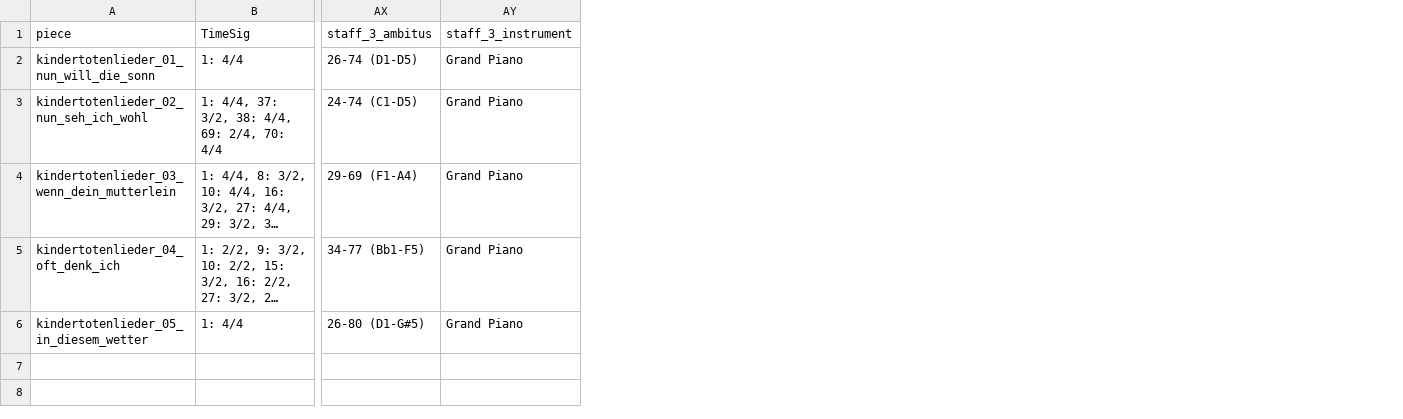
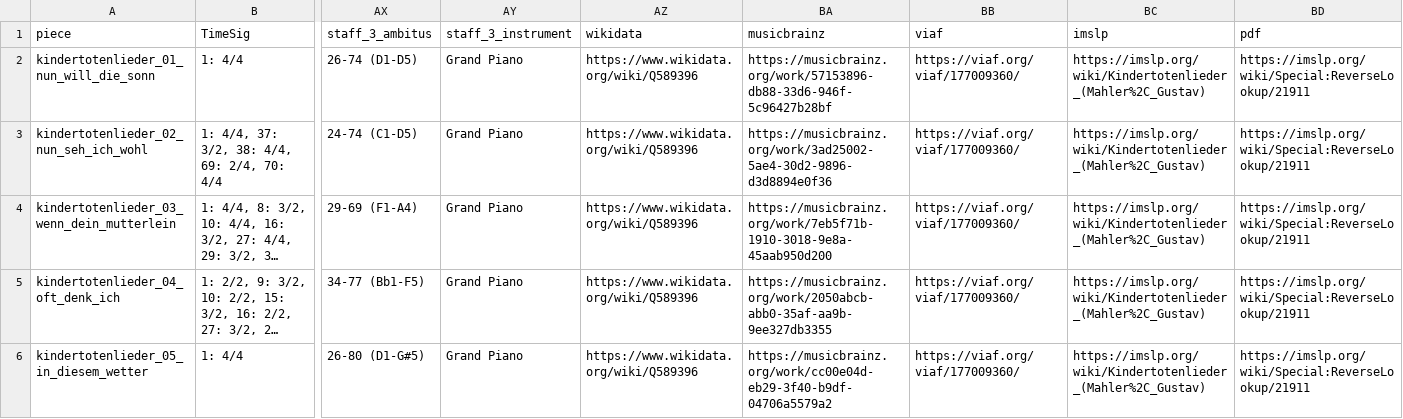
Before and after one commit to DCMLab/mahler_kindertotenlieder, a TSV file: metadata.tsv, drawn as a sheet; only a part is shown, gaps mark what is left out; long unchanged cells end in …; the diff names each change by its address in the sheet, - before the commit and + after, or states it on an @@ line.

Commit message:
populates wikidata, musicbrainz, viaf, imslp, pdf columns

```diff
--- a/metadata.tsv
+++ b/metadata.tsv
+column AZ (wikidata), rows 2-6: all https://www.wikidata.org/wiki/Q589396
+column BA (musicbrainz), rows 2-6: https://musicbrainz.org/work/57153896-db88-33d6-946f-5c96427b28bf | https://musicbrainz.org/work/3ad25002-5ae4-30d2-9896-d3d8894e0f36 | https://musicbrainz.org/work/7eb5f71b-1910-3018-9e8a-45aab950d200 | https://musicbrainz.org/work/2050abcb-abb0-35af-aa9b-9ee327db3355 | https://musicbrainz.org/work/cc00e04d-eb29-3f40-b9df-04706a5579a2
+column BB (viaf), rows 2-6: all https://viaf.org/viaf/177009360/
+column BC (imslp), rows 2-6: all https://imslp.org/wiki/Kindertotenlieder_(Mahler%2C_Gustav)
+column BD (pdf), rows 2-6: all https://imslp.org/wiki/Special:ReverseLookup/21911
```
